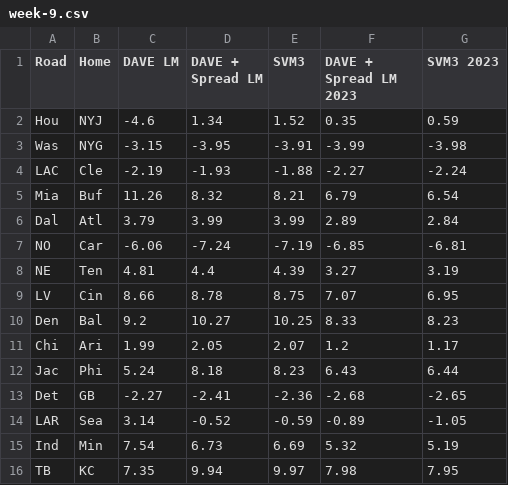
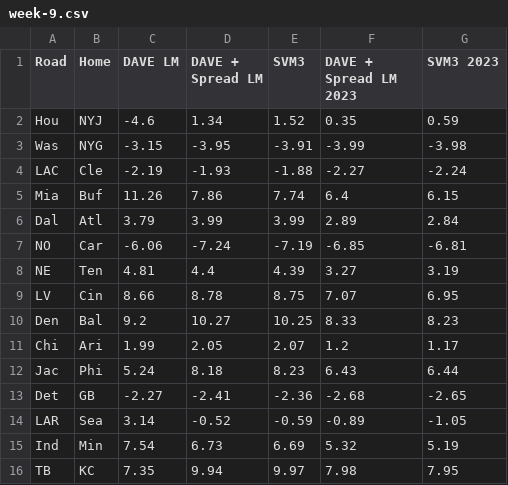
Before and after one commit to decohn/nfl-spread-pools, a CSV file: 2024/weekly-predictions/week-9.csv, drawn as a sheet.

Commit message:
Fix typo in 2024 Week 9 predictions

```diff
--- a/2024/weekly-predictions/week-9.csv
+++ b/2024/weekly-predictions/week-9.csv
@@ -4,3 +4,3 @@ Was,NYG,-3.15,-3.95,-3.91,-3.99,-3.98
 LAC,Cle,-2.19,-1.93,-1.88,-2.27,-2.24
-Mia,Buf,11.26,8.32,8.21,6.79,6.54
+Mia,Buf,11.26,7.86,7.74,6.4,6.15
 Dal,Atl,3.79,3.99,3.99,2.89,2.84
```
